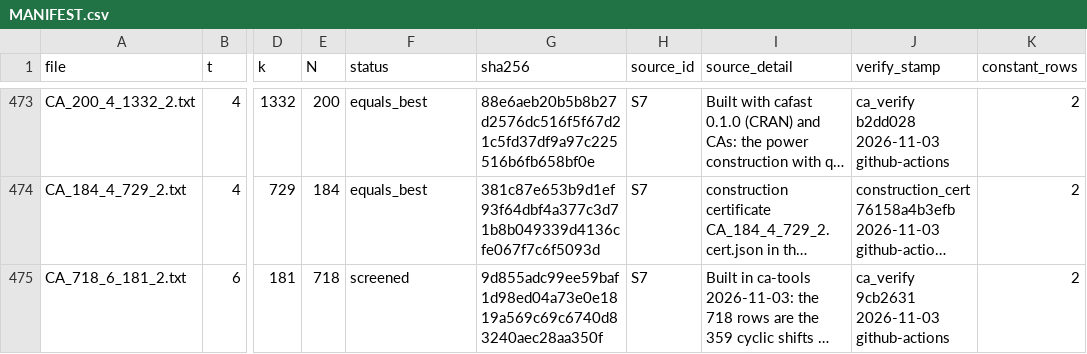
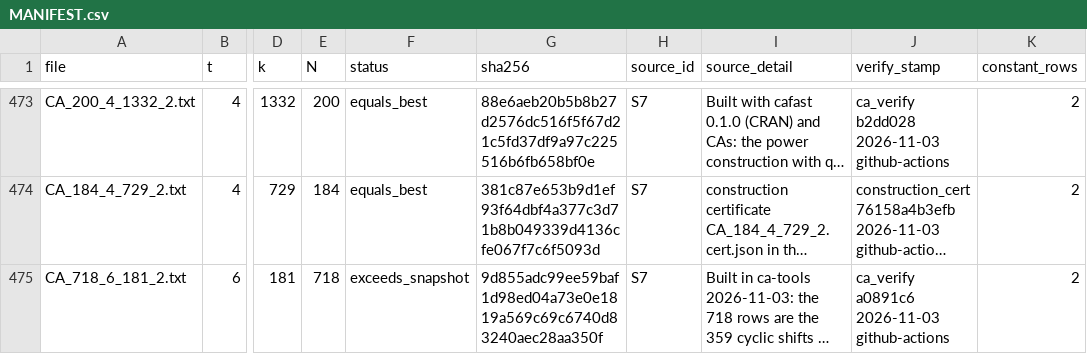
Before and after one commit to arhancanli/ca-tools, a CSV file: table/MANIFEST.csv, drawn as a sheet; only a part is shown, gaps mark what is left out; long unchanged cells end in …; the diff names each change by its address in the sheet, - before the commit and + after, or states it on an @@ line.

```diff
--- a/table/MANIFEST.csv
+++ b/table/MANIFEST.csv
-F475 (status): screened
+F475 (status): exceeds_snapshot
-J475 (verify_stamp): ca_verify 9cb2631 2026-11-03 github-actions
+J475 (verify_stamp): ca_verify a0891c6 2026-11-03 github-actions
```
Also changed, not shown: 4 other files.
